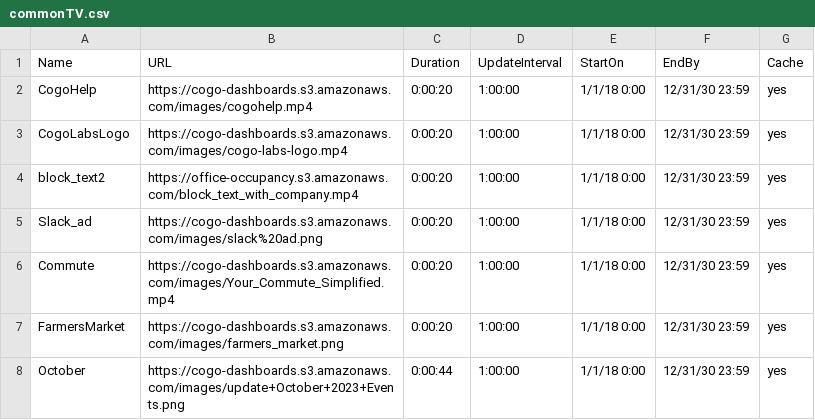
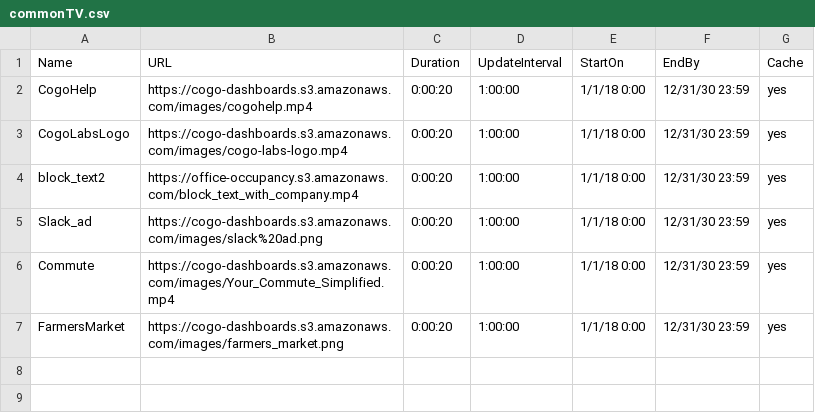
Before and after one commit to cogo-roadmaps/exhibits, a CSV file: csv/commonTV.csv, drawn as a sheet; the diff names each change by its address in the sheet, - before the commit and + after, or states it on an @@ line.

Commit message:
Update commonTV.csv

```diff
--- a/csv/commonTV.csv
+++ b/csv/commonTV.csv
-row 8: October | https://cogo-dashboards.s3.amazonaws.com/images/update+October+2023+Events.png | 0:00:44 | 1:00:00 | 1/1/18 0:00 | 12/31/30 23:59 | yes
```
